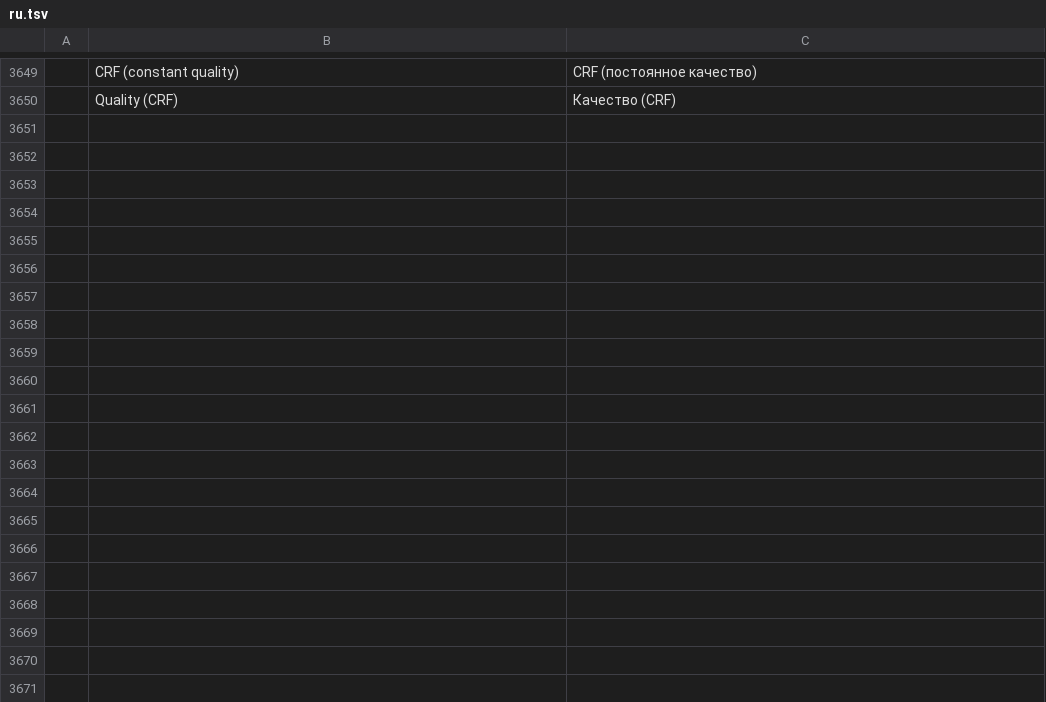
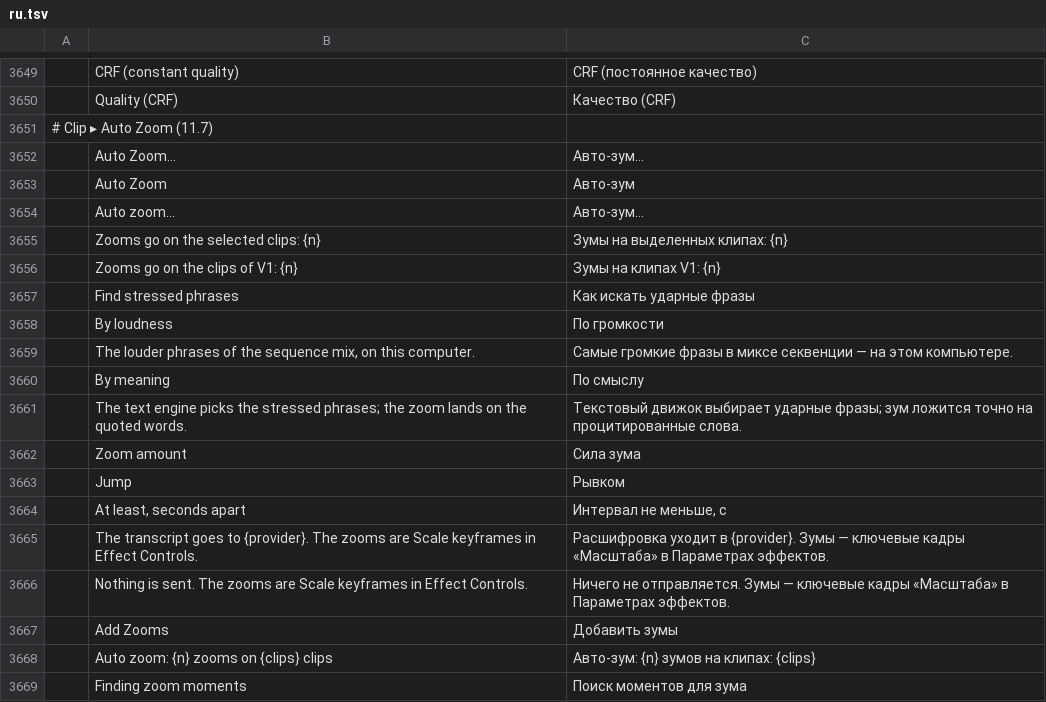
Before and after one commit to guloff/jilo-studio, a TSV file: crates/ui-egui/src/i18n/ru.tsv, drawn as a sheet; only a part is shown, gaps mark what is left out; the diff names each change by its address in the sheet, - before the commit and + after, or states it on an @@ line.

Commit message:
Auto zooms: punch in on stressed phrases by loudness or by meaning (11.7)
clip.autoZoom finds the stressed phrases of the sequence transcript, as Jilo
Studio does: by loudness of the sequence mix (offline, the default) or by the
text engine's verbatim quotes, placed on the quoted words. Each zoom (0.8-4 s,
at least minGap apart) becomes Scale keyframes on the target clips' Motion
effect - a held jump or an eased push - replacing their Scale keys in one
undo step.

Clip > Auto Zoom... and the Transcript toolbar open the dialog; by meaning it
runs as a cloud task with the one-time consent and the status bar's progress.

```diff
--- a/crates/ui-egui/src/i18n/ru.tsv
+++ b/crates/ui-egui/src/i18n/ru.tsv
+row 3651: # Clip ▸ Auto Zoom (11.7)
+row 3652:  | Auto Zoom… | Авто-зум…
+row 3653:  | Auto Zoom | Авто-зум
+row 3654:  | Auto zoom… | Авто-зум…
+row 3655:  | Zooms go on the selected clips: {n} | Зумы на выделенных клипах: {n}
+row 3656:  | Zooms go on the clips of V1: {n} | Зумы на клипах V1: {n}
+row 3657:  | Find stressed phrases | Как искать ударные фразы
+row 3658:  | By loudness | По громкости
+row 3659:  | The louder phrases of the sequence mix, on this computer. | Самые громкие фразы в миксе секвенции — на этом компьютере.
+row 3660:  | By meaning | По смыслу
+row 3661:  | The text engine picks the stressed phrases; the zoom lands on the quoted words. | Текстовый движок выбирает ударные фразы; зум ложится точно на процитированные слова.
+row 3662:  | Zoom amount | Сила зума
+row 3663:  | Jump | Рывком
+row 3664:  | At least, seconds apart | Интервал не меньше, с
+row 3665:  | The transcript goes to {provider}. The zooms are Scale keyframes in Effect Controls. | Расшифровка уходит в {provider}. Зумы — ключевые кадры «Масштаба» в Параметрах эффектов.
+row 3666:  | Nothing is sent. The zooms are Scale keyframes in Effect Controls. | Ничего не отправляется. Зумы — ключевые кадры «Масштаба» в Параметрах эффектов.
+row 3667:  | Add Zooms | Добавить зумы
+row 3668:  | Auto zoom: {n} zooms on {clips} clips | Авто-зум: {n} зумов на клипах: {clips}
+row 3669:  | Finding zoom moments | Поиск моментов для зума
```
Also changed, not shown: crates/ui-egui/src/i18n/es.tsv, crates/ui-egui/src/i18n/zh-cn.tsv, 13 other files.
